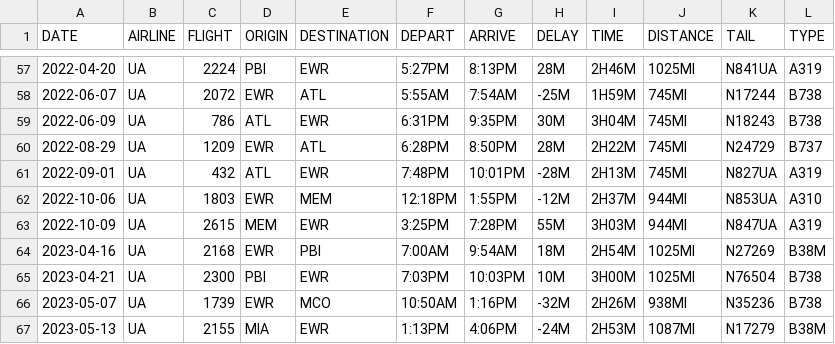
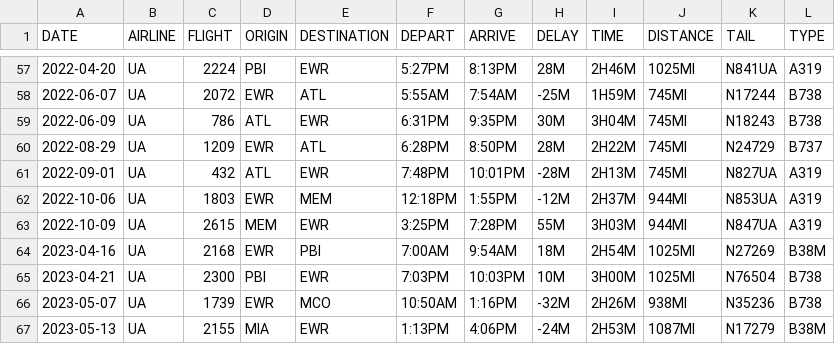
Before and after one commit to mb4828/my-flight-log, a CSV file: kml_utility/MyFlightLog.csv, drawn as a sheet; only a part is shown, gaps mark what is left out.

```diff
--- a/kml_utility/MyFlightLog.csv
+++ b/kml_utility/MyFlightLog.csv
@@ -61,3 +61,3 @@ DATE,AIRLINE,FLIGHT,ORIGIN,DESTINATION,DEPART,ARRIVE,DELAY,TIME,DISTANCE,TAIL,TY
 2022-09-01,UA,432,ATL,EWR,7:48PM,10:01PM,-28M,2H13M,745MI,N827UA,A319
-2022-10-06,UA,1803,EWR,MEM,12:18PM,1:55PM,-12M,2H37M,944MI,N853UA,A310
+2022-10-06,UA,1803,EWR,MEM,12:18PM,1:55PM,-12M,2H37M,944MI,N853UA,A319
 2022-10-09,UA,2615,MEM,EWR,3:25PM,7:28PM,55M,3H03M,944MI,N847UA,A319
```
Also changed, not shown: 1 other file.
